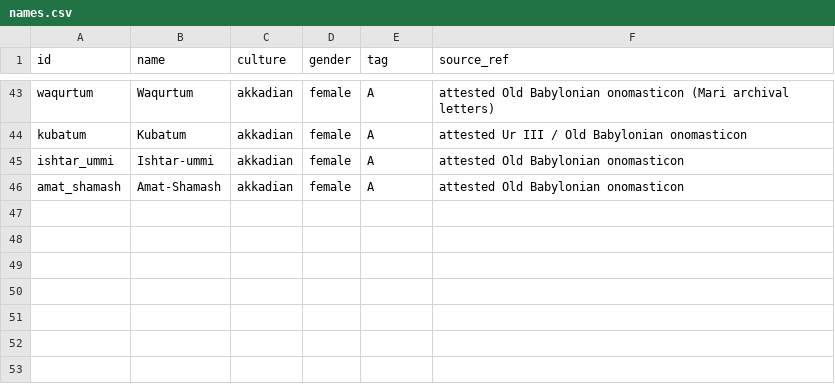
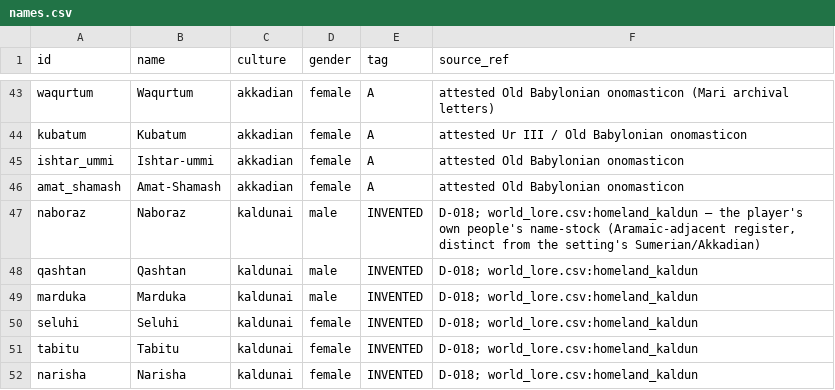
Before and after one commit to CodePhantom-1/schizo-game, a CSV file: unreal/Content/Sim/canon/names.csv, drawn as a sheet; only a part is shown, gaps mark what is left out.

```diff
--- a/unreal/Content/Sim/canon/names.csv
+++ b/unreal/Content/Sim/canon/names.csv
@@ -46 +46,7 @@ ishtar_ummi,Ishtar-ummi,akkadian,female,A,attested Old Babylonian onomasticon
 amat_shamash,Amat-Shamash,akkadian,female,A,attested Old Babylonian onomasticon
+naboraz,Naboraz,kaldunai,male,INVENTED,"D-018; world_lore.csv:homeland_kaldun — the player's own people's name-stock (Aramaic-adjacent register, distinct from the setting's Sumerian/Akkadian)"
+qashtan,Qashtan,kaldunai,male,INVENTED,D-018; world_lore.csv:homeland_kaldun
+marduka,Marduka,kaldunai,male,INVENTED,D-018; world_lore.csv:homeland_kaldun
+seluhi,Seluhi,kaldunai,female,INVENTED,D-018; world_lore.csv:homeland_kaldun
+tabitu,Tabitu,kaldunai,female,INVENTED,D-018; world_lore.csv:homeland_kaldun
+narisha,Narisha,kaldunai,female,INVENTED,D-018; world_lore.csv:homeland_kaldun
```
Also changed, not shown: unreal/Content/Sim/canon/factions.csv, unreal/Content/Sim/canon/pantheons.csv, 34 other files.
